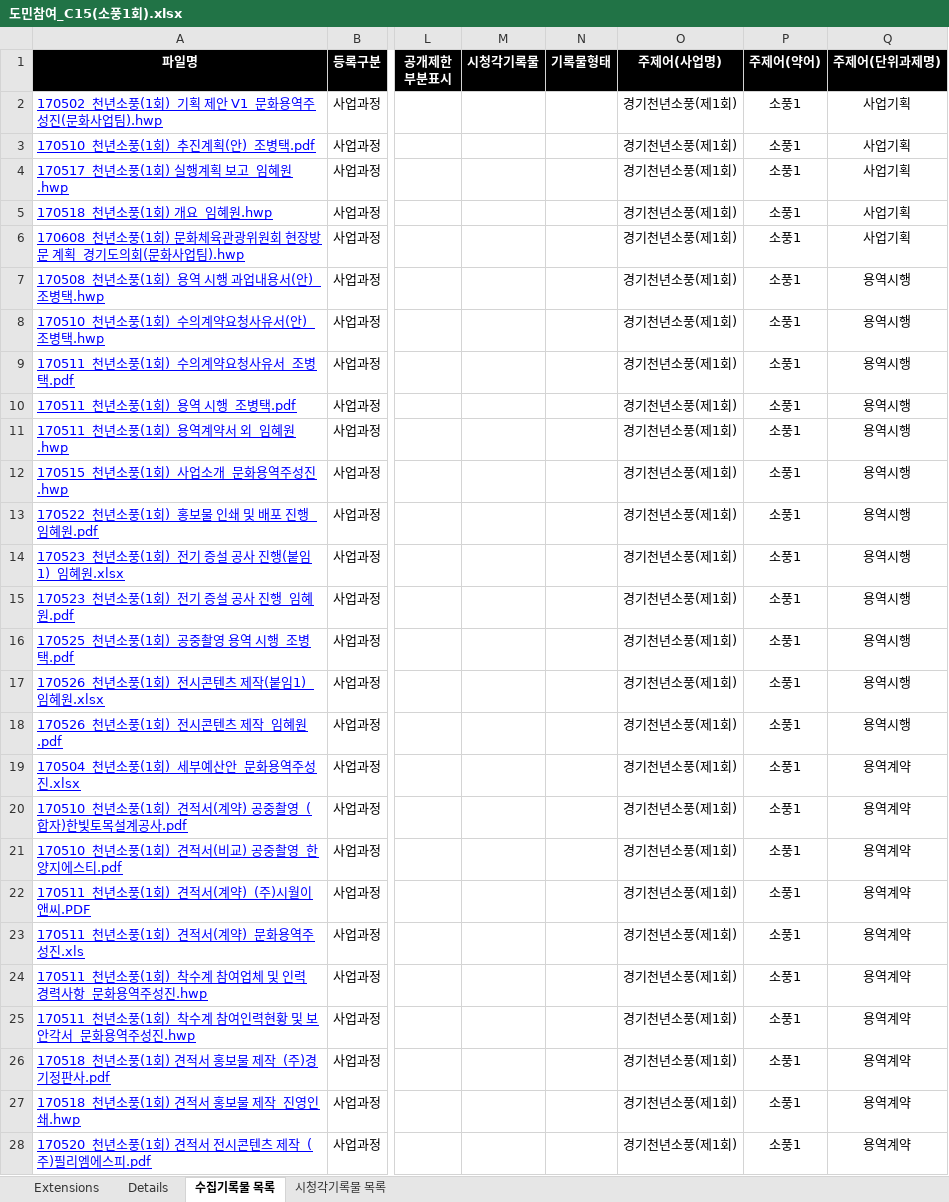
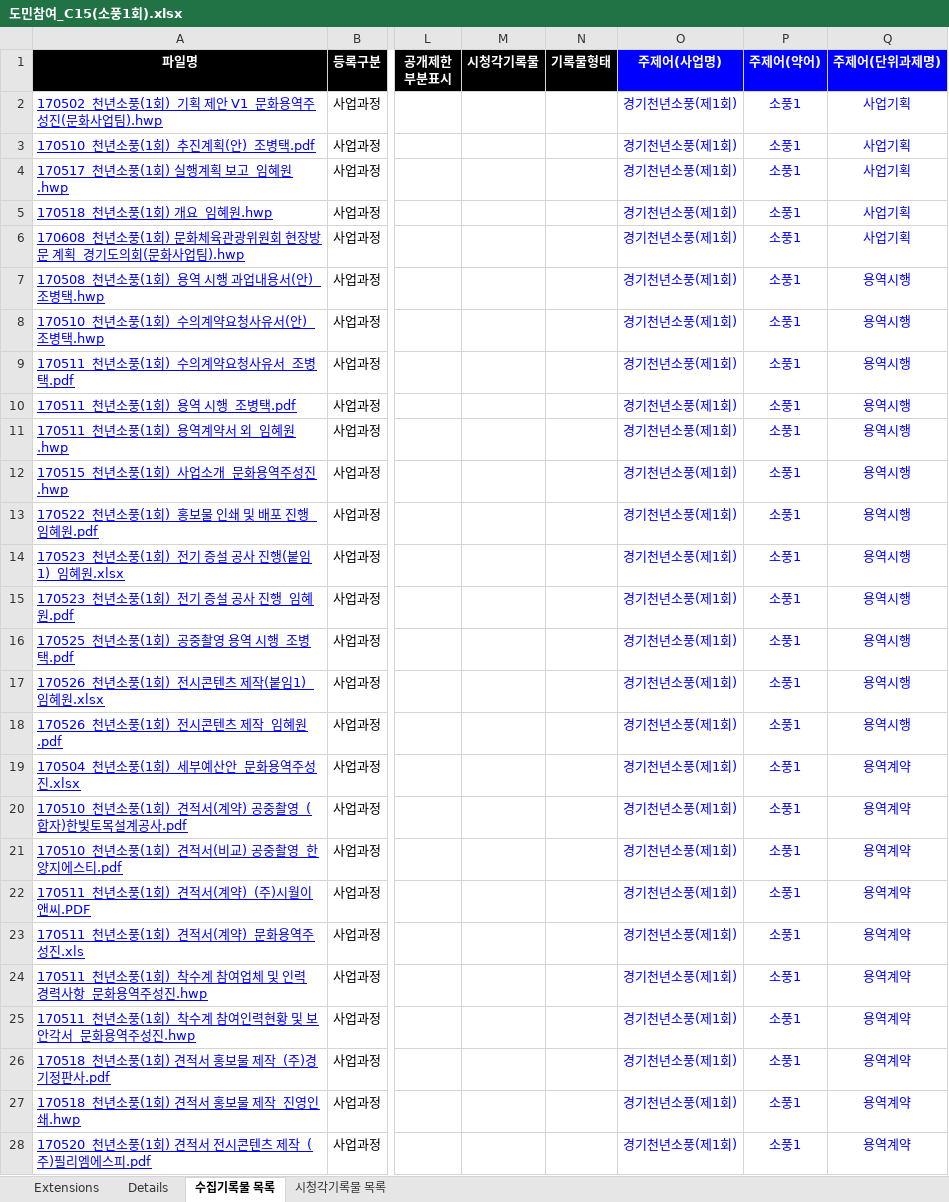
Before and after one commit to leeeeees/larchiveum, an Excel workbook: 도민참여_C15(소풍1회).xlsx, sheet 수집기록물 목록, drawn as a sheet; only a part is shown, gaps mark what is left out; values as stored, in another font and other column widths than the file's, no borders; the diff covers the shown part only; the diff names each change by its address in the sheet, - before the commit and + after, or states it on an @@ line.

```diff
--- a/도민참여_C15(소풍1회).xlsx (sheet 수집기록물 목록)
+++ b/도민참여_C15(소풍1회).xlsx (sheet 수집기록물 목록)
-O1:Q1 fill: #000000
+O1:Q1 fill: #0000FF
-O2:Q28 text colour: black
+O2:Q28 text colour: #0000FF
```
Also changed, not shown: cell formats elsewhere in this sheet, sheet 시청각기록물 목록, 6 other files.
